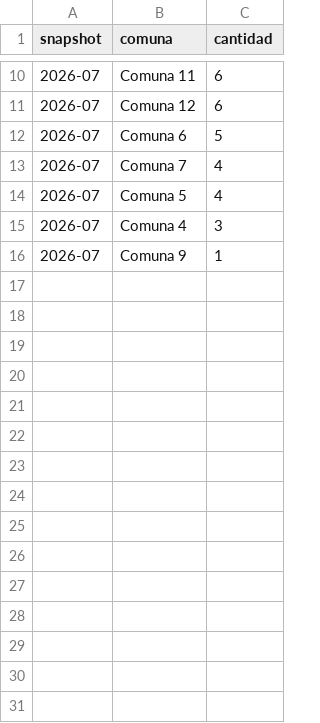
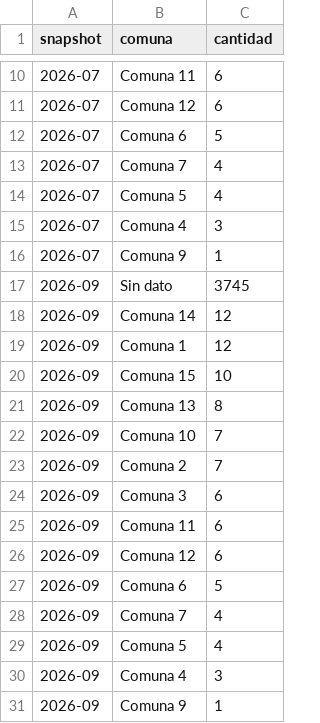
Before and after one commit to PabloAlaniz/administradores-consorcios-caba, a CSV file: data/evolutivo/evolucion_comuna_administrador.csv, drawn as a sheet; only a part is shown, gaps mark what is left out.

```diff
--- a/data/evolutivo/evolucion_comuna_administrador.csv
+++ b/data/evolutivo/evolucion_comuna_administrador.csv
@@ -16 +16,16 @@ snapshot,comuna,cantidad
 2026-07,Comuna 9,1
+2026-09,Sin dato,3745
+2026-09,Comuna 14,12
+2026-09,Comuna 1,12
+2026-09,Comuna 15,10
+2026-09,Comuna 13,8
+2026-09,Comuna 10,7
+2026-09,Comuna 2,7
+2026-09,Comuna 3,6
+2026-09,Comuna 11,6
+2026-09,Comuna 12,6
+2026-09,Comuna 6,5
+2026-09,Comuna 7,4
+2026-09,Comuna 5,4
+2026-09,Comuna 4,3
+2026-09,Comuna 9,1
```
Also changed, not shown: data/evolutivo/evolucion_cp_administrador.csv, data/evolutivo/evolucion_distribucion_consorcios.csv, 22 other files.
